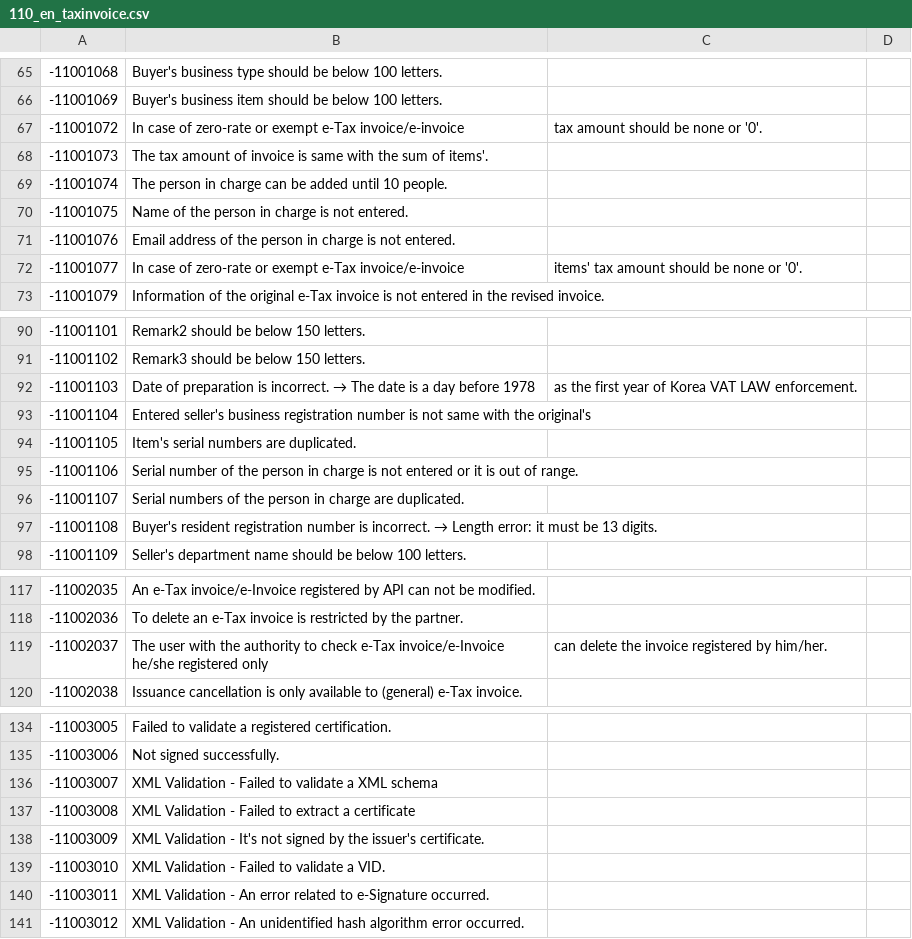
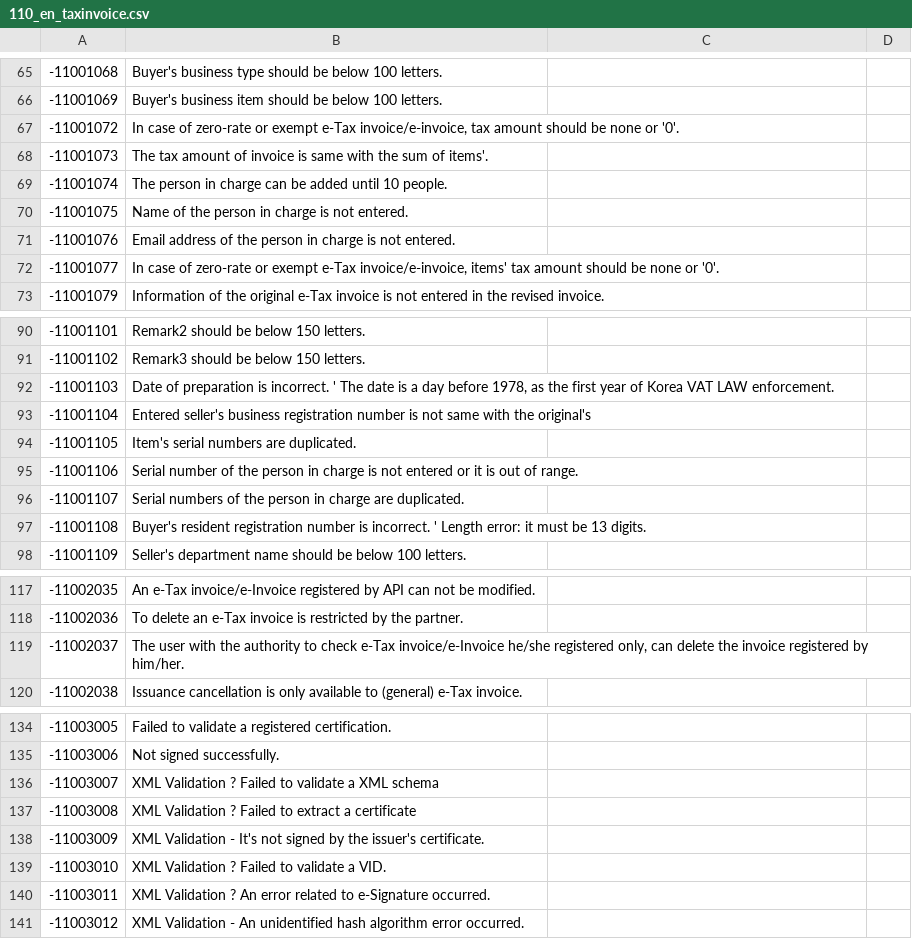
Before and after one commit to linkhub-sdk/popbill.exception, a CSV file: 110_en_taxinvoice.csv, drawn as a sheet; only a part is shown, gaps mark what is left out; the diff covers the shown part only.

```diff
--- a/110_en_taxinvoice.csv
+++ b/110_en_taxinvoice.csv
@@ -66,3 +66,3 @@
 -11001069,Buyer's business item should be below 100 letters.
--11001072,In case of zero-rate or exempt e-Tax invoice/e-invoice, tax amount should be none or '0'.
+-11001072," In case of zero-rate or exempt e-Tax invoice/e-invoice, tax amount should be none or '0'."
 -11001073,The tax amount of invoice is same with the sum of items'.
@@ -71,3 +71,3 @@
 -11001076,Email address of the person in charge is not entered.
--11001077,In case of zero-rate or exempt e-Tax invoice/e-invoice, items' tax amount should be none or '0'.
+-11001077," In case of zero-rate or exempt e-Tax invoice/e-invoice, items' tax amount should be none or '0'."
 -11001079,Information of the original e-Tax invoice is not entered in the revised invoice.
@@ -91,3 +91,3 @@
 -11001102,Remark3 should be below 150 letters.
--11001103,Date of preparation is incorrect. → The date is a day before 1978, as the first year of Korea VAT LAW enforcement.
+-11001103," Date of preparation is incorrect. ' The date is a day before 1978, as the first year of Korea VAT LAW enforcement."
 -11001104,Entered seller's business registration number is not same with the original's
@@ -96,3 +96,3 @@
 -11001107,Serial numbers of the person in charge are duplicated.
--11001108,Buyer's resident registration number is incorrect. → Length error: it must be 13 digits.
+-11001108,Buyer's resident registration number is incorrect. ' Length error: it must be 13 digits.
 -11001109,Seller's department name should be below 100 letters.
@@ -118,3 +118,3 @@
 -11002036,To delete an e-Tax invoice is restricted by the partner.
--11002037,The user with the authority to check e-Tax invoice/e-Invoice he/she registered only, can delete the invoice registered by him/her.
+-11002037," The user with the authority to check e-Tax invoice/e-Invoice he/she registered only, can delete the invoice registered by him/her."
 -11002038,Issuance cancellation is only available to (general) e-Tax invoice.
@@ -135,7 +135,7 @@
 -11003006,Not signed successfully.
--11003007,XML Validation - Failed to validate a XML schema
--11003008,XML Validation - Failed to extract a certificate
+-11003007,XML Validation ? Failed to validate a XML schema
+-11003008,XML Validation ? Failed to extract a certificate
 -11003009,XML Validation - It's not signed by the issuer's certificate.
--11003010,XML Validation - Failed to validate a VID.
--11003011,XML Validation - An error related to e-Signature occurred.
+-11003010,XML Validation ? Failed to validate a VID.
+-11003011,XML Validation ? An error related to e-Signature occurred.
 -11003012,XML Validation - An unidentified hash algorithm error occurred.
```
Also changed, not shown: 16 edited cells elsewhere in this file.
